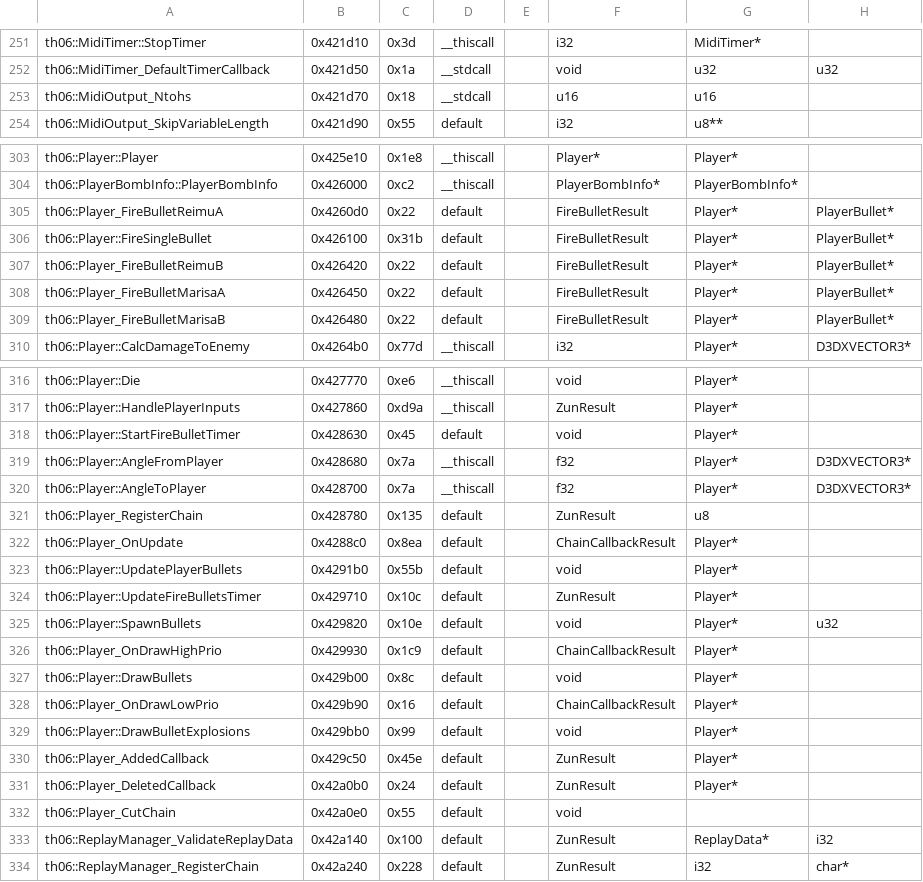
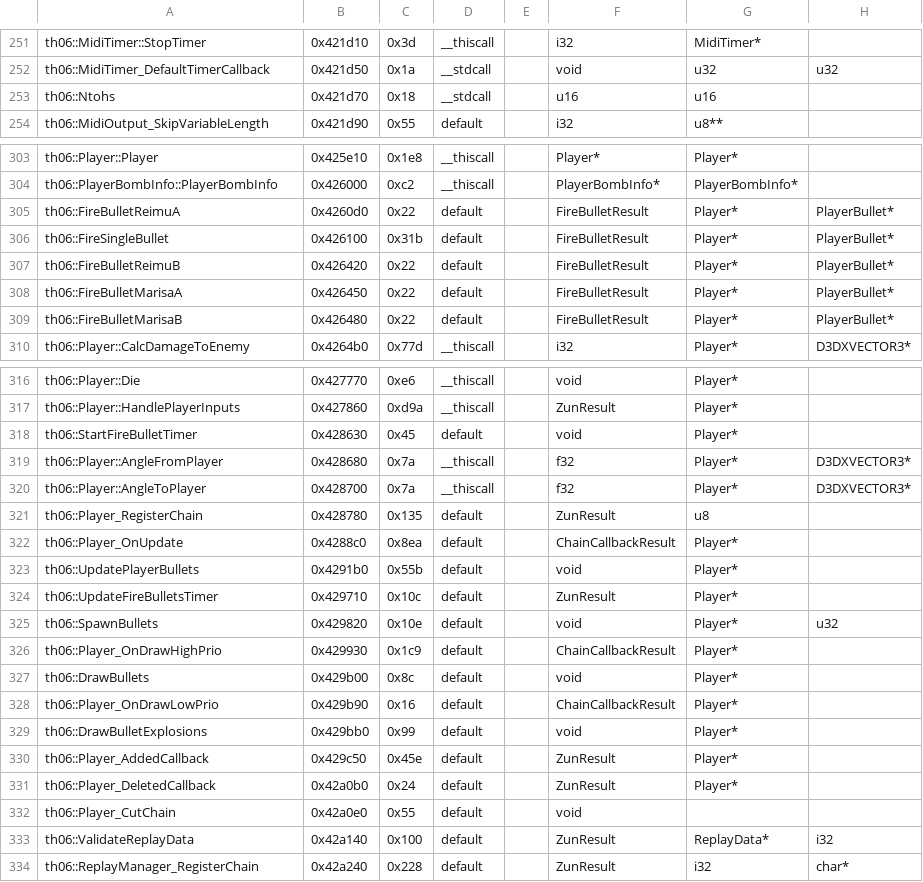
Before and after one commit to KSSBrawl/th06, a CSV file: config/mapping.csv, drawn as a sheet; only a part is shown, gaps mark what is left out; the diff covers the shown part only; the diff names each change by its address in the sheet, - before the commit and + after, or states it on an @@ line.

```diff
--- a/config/mapping.csv
+++ b/config/mapping.csv
-A253: th06::MidiOutput_Ntohs
+A253: th06::Ntohs
-A305: th06::Player_FireBulletReimuA
+A305: th06::FireBulletReimuA
-A306: th06::Player::FireSingleBullet
+A306: th06::FireSingleBullet
-A307: th06::Player_FireBulletReimuB
+A307: th06::FireBulletReimuB
-A308: th06::Player_FireBulletMarisaA
+A308: th06::FireBulletMarisaA
-A309: th06::Player_FireBulletMarisaB
+A309: th06::FireBulletMarisaB
-A318: th06::Player::StartFireBulletTimer
+A318: th06::StartFireBulletTimer
-A323: th06::Player::UpdatePlayerBullets
+A323: th06::UpdatePlayerBullets
-A324: th06::Player::UpdateFireBulletsTimer
+A324: th06::UpdateFireBulletsTimer
-A325: th06::Player::SpawnBullets
+A325: th06::SpawnBullets
-A327: th06::Player::DrawBullets
+A327: th06::DrawBullets
-A329: th06::Player::DrawBulletExplosions
+A329: th06::DrawBulletExplosions
-A333: th06::ReplayManager_ValidateReplayData
+A333: th06::ValidateReplayData
```
Also changed, not shown: 39 edited cells elsewhere in this file, config/ghidra_ns_to_obj.csv, 2 other files.
